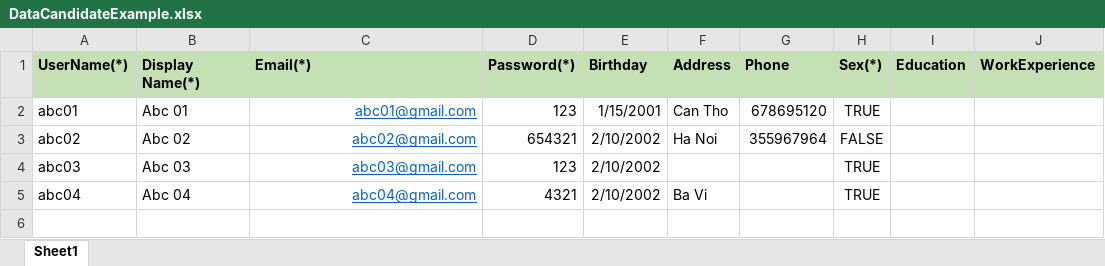
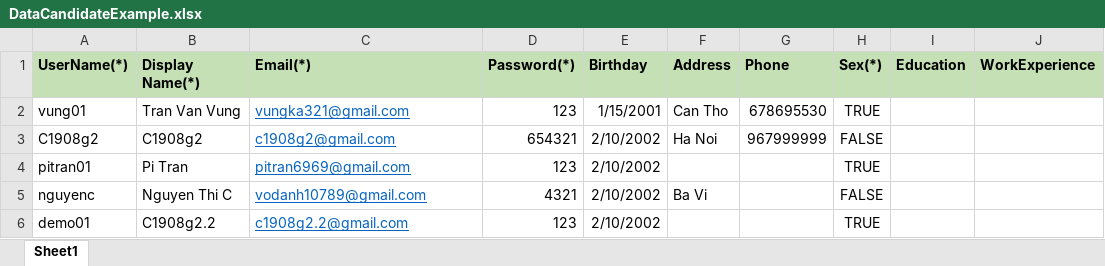
Before and after one commit to vungtranvan/WebOnlineAptitudeTest, an Excel workbook: WebOnlineAptitudeTest/Content/uploadFile/DataCandidateExample.xlsx, sheet Sheet1, drawn as a sheet; values as stored, in another font and other column widths than the file's, no borders; removed rows and columns are numbered as before the commit, all else as after; the diff names each change by its address in the sheet, - before the commit and + after, or states it on an @@ line.

```diff
--- a/WebOnlineAptitudeTest/Content/uploadFile/DataCandidateExample.xlsx (sheet Sheet1)
+++ b/WebOnlineAptitudeTest/Content/uploadFile/DataCandidateExample.xlsx (sheet Sheet1)
-A2 (UserName(*)): abc01
+A2 (UserName(*)): vung01
-B2 (Display Name(*)): Abc 01
+B2 (Display Name(*)): Tran Van Vung
-C2 (Email(*)): abc01@gmail.com
+C2 (Email(*)): vungka321@gmail.com
-C2:C3 alignment: right
+C2:C3 alignment: left
-G2 (Phone): 678695120
+G2 (Phone): 678695530
-A3 (UserName(*)): abc02
+A3 (UserName(*)): C1908g2
-B3 (Display Name(*)): Abc 02
+B3 (Display Name(*)): C1908g2
-C3 (Email(*)): abc02@gmail.com
+C3 (Email(*)): c1908g2@gmail.com
-G3 (Phone): 355967964
+G3 (Phone): 967999999
+row 4: pitran01 | Pi Tran | pitran6969@gmail.com | 123 | 2/10/2002 |  |  | TRUE
+row 5: nguyenc | Nguyen Thi C | vodanh10789@gmail.com | 4321 | 2/10/2002 | Ba Vi |  | FALSE
-A6 (UserName(*)): abc03
+A6 (UserName(*)): demo01
-B6 (Display Name(*)): Abc 03
+B6 (Display Name(*)): C1908g2.2
-C6 (Email(*)): abc03@gmail.com
+C6 (Email(*)): c1908g2.2@gmail.com
-C6 alignment: right
+C6 alignment: left
-row 5: abc04 | Abc 04 | abc04@gmail.com | 4321 | 2/10/2002 | Ba Vi |  | TRUE
```
Also changed, not shown: 5 other files.
